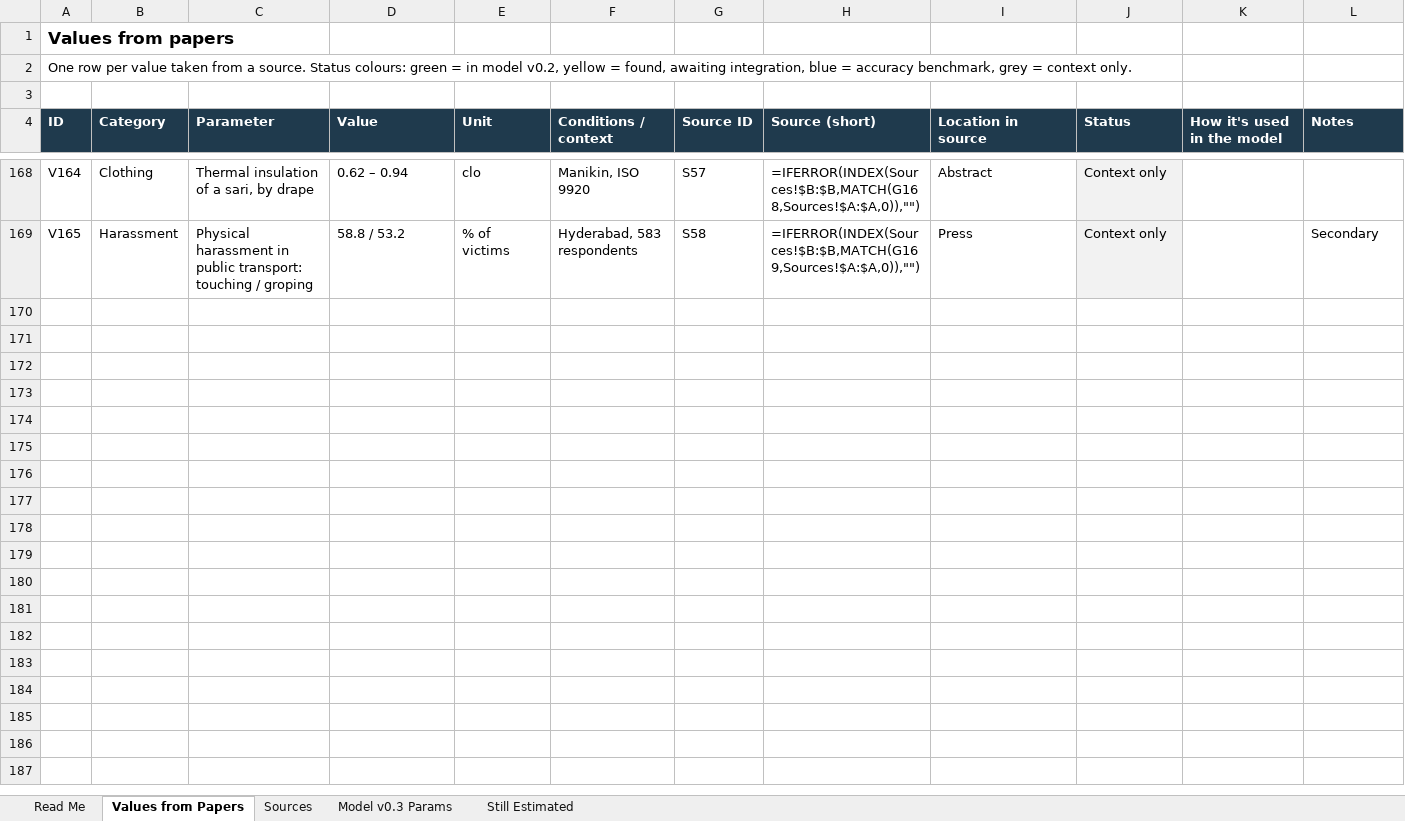
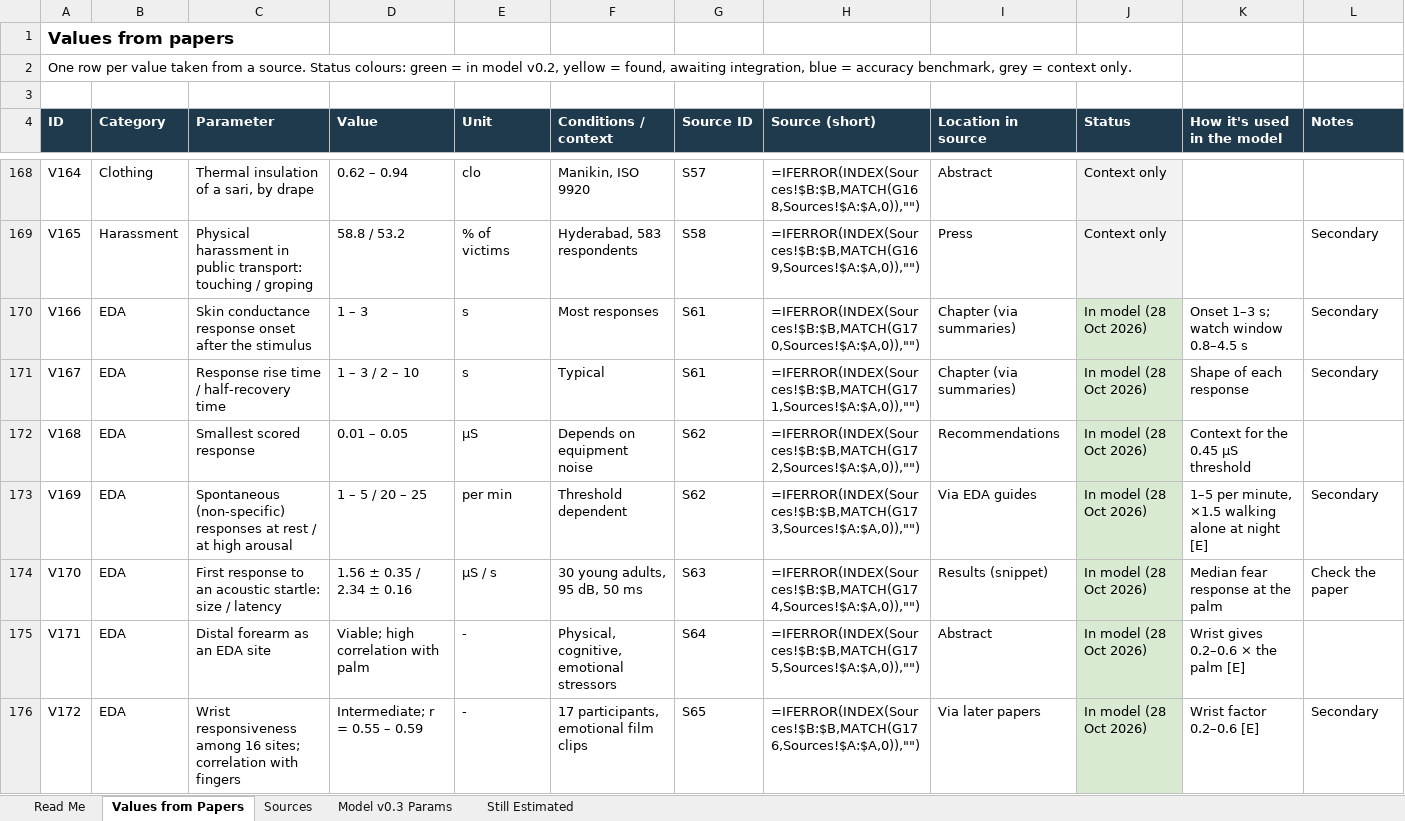
Before and after one commit to Bhajanth13/SparshaGuard, an Excel workbook: docs/SparshaGuard_parameter_sources.xlsx, sheet Values from Papers, drawn as a sheet; only a part is shown, gaps mark what is left out; values as stored, in another font and other column widths than the file's, no borders; formulas without a stored value are shown as written; the diff covers the shown part only; the diff names each change by its address in the sheet, - before the commit and + after, or states it on an @@ line.

```diff
--- a/docs/SparshaGuard_parameter_sources.xlsx (sheet Values from Papers)
+++ b/docs/SparshaGuard_parameter_sources.xlsx (sheet Values from Papers)
+row 170: V166 | EDA | Skin conductance response onset after the stimulus | 1 – 3 | s | Most responses | S61 | =IFERROR(INDEX(Sources!$B:$B,MATCH(G170,Sources!$A:$A,0)),"") | Chapter (via summaries) | In model (28 Oct 2026) | Onset 1–3 s; watch window 0.8–4.5 s | Secondary
+row 171: V167 | EDA | Response rise time / half-recovery time | 1 – 3 / 2 – 10 | s | Typical | S61 | =IFERROR(INDEX(Sources!$B:$B,MATCH(G171,Sources!$A:$A,0)),"") | Chapter (via summaries) | In model (28 Oct 2026) | Shape of each response | Secondary
+row 172: V168 | EDA | Smallest scored response | 0.01 – 0.05 | µS | Depends on equipment noise | S62 | =IFERROR(INDEX(Sources!$B:$B,MATCH(G172,Sources!$A:$A,0)),"") | Recommendations | In model (28 Oct 2026) | Context for the 0.45 µS threshold
+row 173: V169 | EDA | Spontaneous (non-specific) responses at rest / at high arousal | 1 – 5 / 20 – 25 | per min | Threshold dependent | S62 | =IFERROR(INDEX(Sources!$B:$B,MATCH(G173,Sources!$A:$A,0)),"") | Via EDA guides | In model (28 Oct 2026) | 1–5 per minute, ×1.5 walking alone at night [E] | Secondary
+row 174: V170 | EDA | First response to an acoustic startle: size / latency | 1.56 ± 0.35 / 2.34 ± 0.16 | µS / s | 30 young adults, 95 dB, 50 ms | S63 | =IFERROR(INDEX(Sources!$B:$B,MATCH(G174,Sources!$A:$A,0)),"") | Results (snippet) | In model (28 Oct 2026) | Median fear response at the palm | Check the paper
+row 175: V171 | EDA | Distal forearm as an EDA site | Viable; high correlation with palm | - | Physical, cognitive, emotional stressors | S64 | =IFERROR(INDEX(Sources!$B:$B,MATCH(G175,Sources!$A:$A,0)),"") | Abstract | In model (28 Oct 2026) | Wrist gives 0.2–0.6 × the palm [E]
+row 176: V172 | EDA | Wrist responsiveness among 16 sites; correlation with fingers | Intermediate; r = 0.55 – 0.59 | - | 17 participants, emotional film clips | S65 | =IFERROR(INDEX(Sources!$B:$B,MATCH(G176,Sources!$A:$A,0)),"") | Via later papers | In model (28 Oct 2026) | Wrist factor 0.2–0.6 [E] | Secondary
```
Also changed, not shown: 7 added rows elsewhere in this sheet, sheet Sources, docs/SparshaGuard_paper_values.xlsx, 22 other files.
